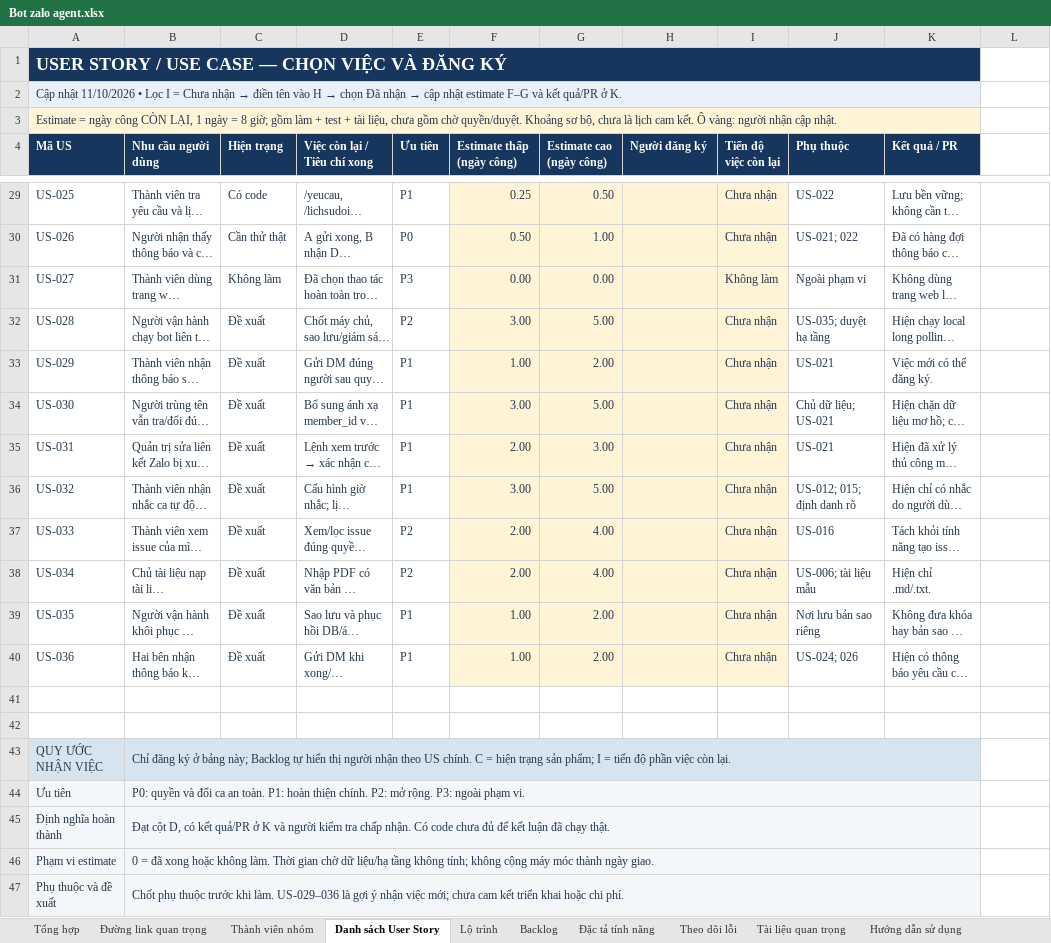
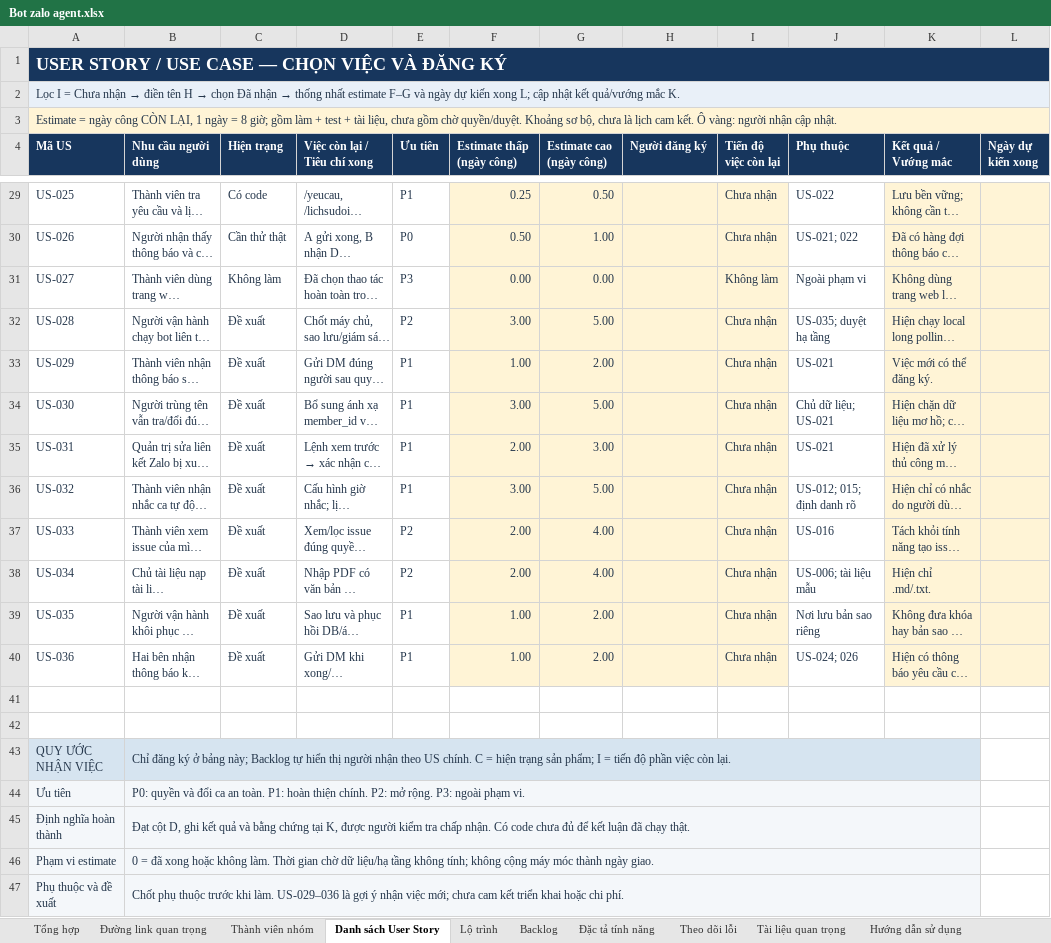
Before and after one commit to Nguyenthanhduy16/hermes-agent, an Excel workbook: outputs/01a10aa7-1775-7f21-9cb8-0025ec804bb6/Bot zalo agent.xlsx, sheet Danh sách User Story, drawn as a sheet; only a part is shown, gaps mark what is left out; long unchanged cells end in …; values as stored, in another font and other column widths than the file's, no borders; conditional formats and table styles not drawn; the diff covers the shown part only; the diff names each change by its address in the sheet, - before the commit and + after, or states it on an @@ line.

```diff
--- a/outputs/01a10aa7-1775-7f21-9cb8-0025ec804bb6/Bot zalo agent.xlsx (sheet Danh sách User Story)
+++ b/outputs/01a10aa7-1775-7f21-9cb8-0025ec804bb6/Bot zalo agent.xlsx (sheet Danh sách User Story)
-A1:K1 merged
+A1:L1 merged
@@ A2 (Mã US): Cập nhật 11/10/2026 • Lọc I = Chưa nhận → điền tên vào H → chọn Đã nhận → cập nhật estimate F–G và kết quả/PR ở K. → Lọc I = Chưa nhận → điền tên H → chọn Đã nhận → thống nhất estimate F–G và ngày dự kiến xong L; cập nhật kết quả/vướng mắc K. @@
-A2:K2 merged
+A2:L2 merged
-A3:K3 merged
+A3:L3 merged
-K4: Kết quả / PR
+K4: Kết quả / Vướng mắc
-L4: (empty)
+L4: Ngày dự kiến xong
-L4 fill: none
+L4 fill: #17365D
-K29:L40 fill: none
+K29:L40 fill: #FFF4D6
-B45 (Nhu cầu người dùng): …cột D, có kết quả/PR ở K và người kiểm…
+B45 (Nhu cầu người dùng): …cột D, ghi kết quả và bằng chứng tại K, được người kiểm…
```
Also changed, not shown: cell formats elsewhere in this sheet, sheet Hướng dẫn sử dụng, sheet Tổng hợp, 14 other files.
